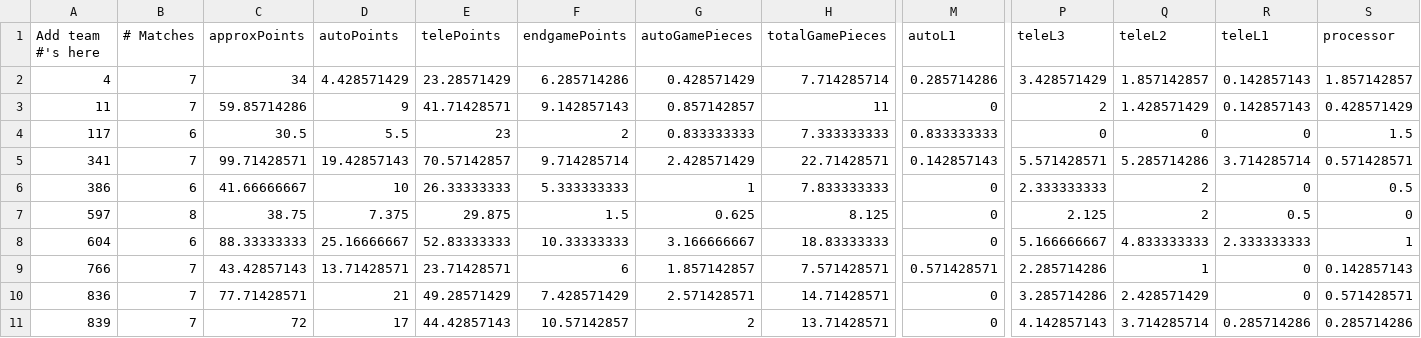
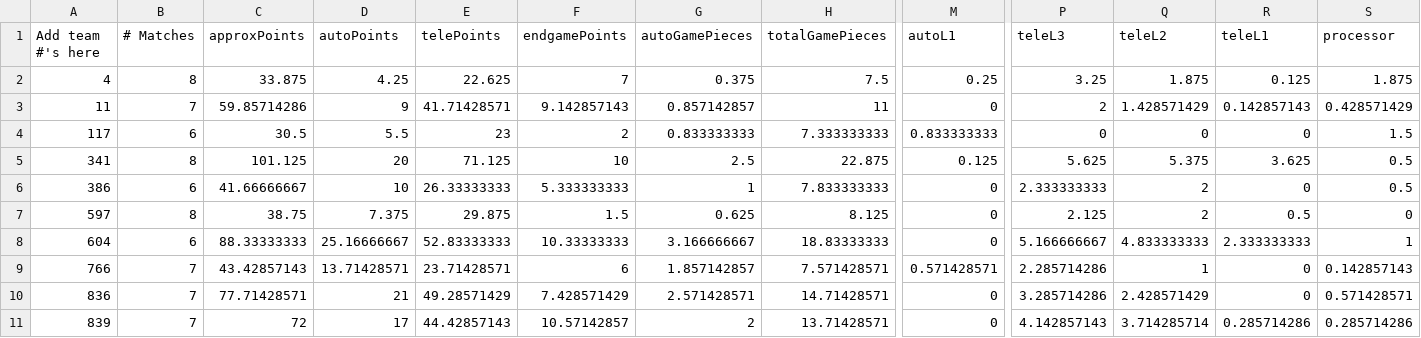
Before and after one commit to btmartin/btmartin.github.io, a CSV file: Scouting/ConsolidatedData.csv, drawn as a sheet; only a part is shown, gaps mark what is left out; the diff covers the shown part only; the diff names each change by its address in the sheet, - before the commit and + after, or states it on an @@ line.

```diff
--- a/Scouting/ConsolidatedData.csv
+++ b/Scouting/ConsolidatedData.csv
-B2 (# Matches): 7
+B2 (# Matches): 8
-C2 (approxPoints): 34
+C2 (approxPoints): 33.875
-D2 (autoPoints): 4.428571429
+D2 (autoPoints): 4.25
-E2 (telePoints): 23.28571429
+E2 (telePoints): 22.625
-F2 (endgamePoints): 6.285714286
+F2 (endgamePoints): 7
-G2 (autoGamePieces): 0.428571429
+G2 (autoGamePieces): 0.375
-H2 (totalGamePieces): 7.714285714
+H2 (totalGamePieces): 7.5
-M2 (autoL1): 0.285714286
+M2 (autoL1): 0.25
-P2 (teleL3): 3.428571429
+P2 (teleL3): 3.25
-Q2 (teleL2): 1.857142857
+Q2 (teleL2): 1.875
-R2 (teleL1): 0.142857143
+R2 (teleL1): 0.125
-S2 (processor): 1.857142857
+S2 (processor): 1.875
-B5 (# Matches): 7
+B5 (# Matches): 8
-C5 (approxPoints): 99.71428571
+C5 (approxPoints): 101.125
-D5 (autoPoints): 19.42857143
+D5 (autoPoints): 20
-E5 (telePoints): 70.57142857
+E5 (telePoints): 71.125
-F5 (endgamePoints): 9.714285714
+F5 (endgamePoints): 10
-G5 (autoGamePieces): 2.428571429
+G5 (autoGamePieces): 2.5
-H5 (totalGamePieces): 22.71428571
+H5 (totalGamePieces): 22.875
-M5 (autoL1): 0.142857143
+M5 (autoL1): 0.125
-P5 (teleL3): 5.571428571
+P5 (teleL3): 5.625
-Q5 (teleL2): 5.285714286
+Q5 (teleL2): 5.375
-R5 (teleL1): 3.714285714
+R5 (teleL1): 3.625
-S5 (processor): 0.571428571
+S5 (processor): 0.5
```
Also changed, not shown: 89 edited cells elsewhere in this file, Scouting/ScoutingData.csv.
